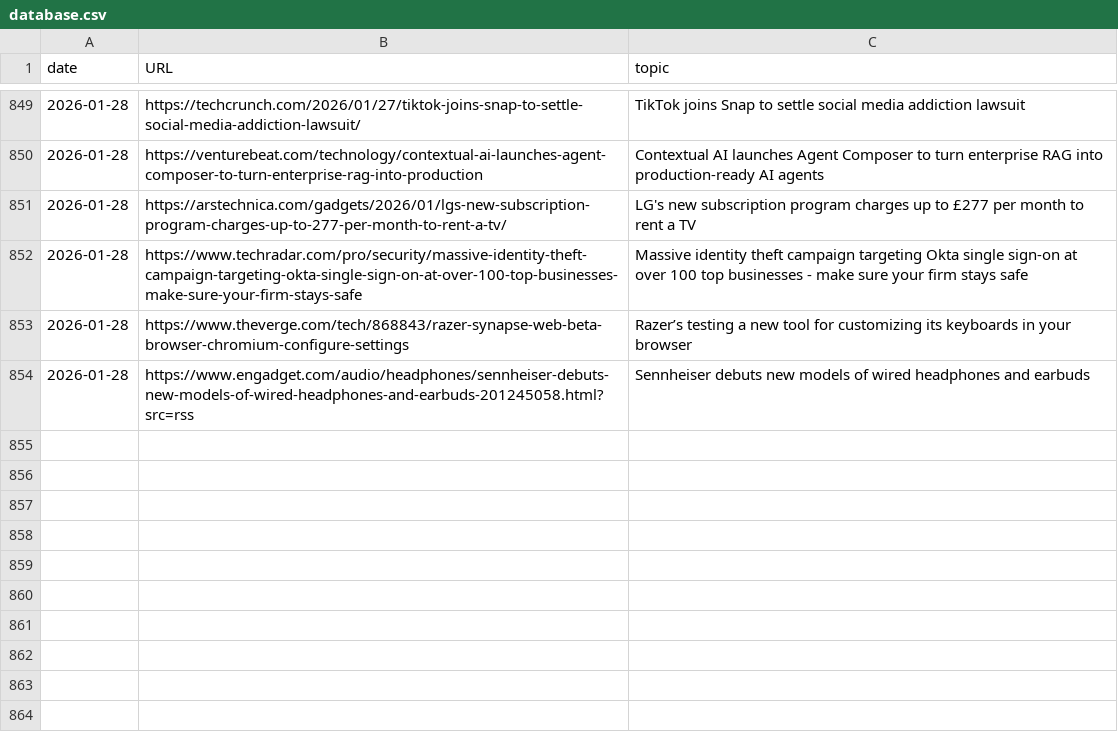
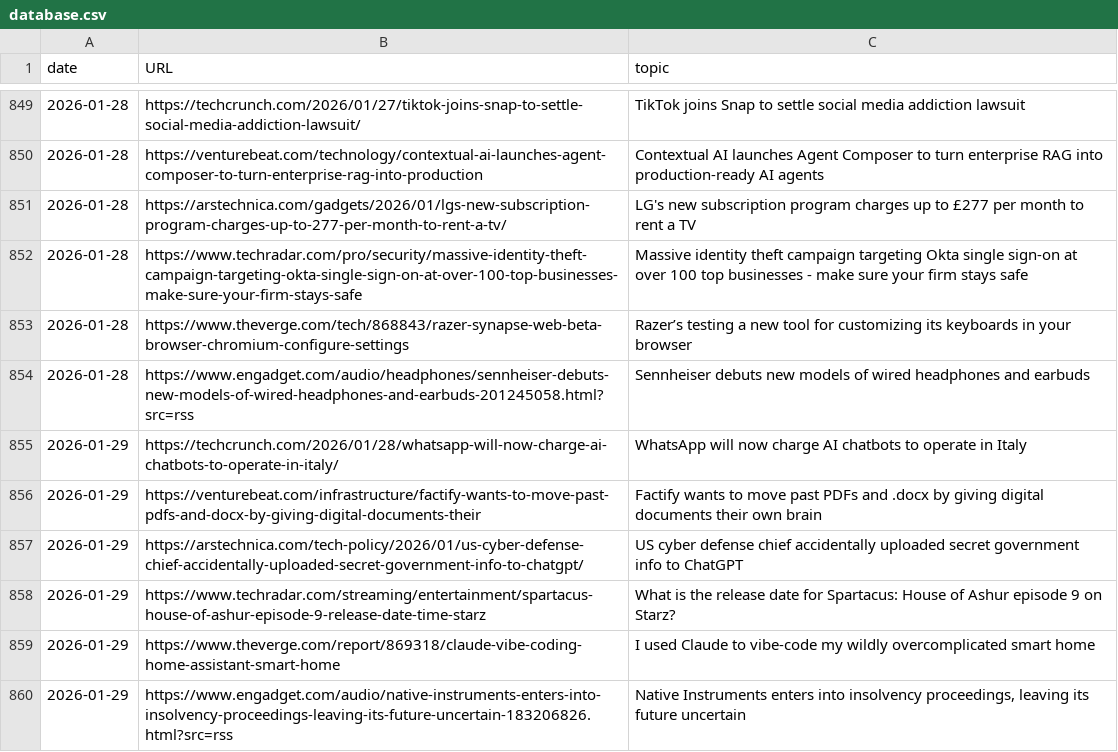
Before and after one commit to cheoljoo/english, a CSV file: database.csv, drawn as a sheet; only a part is shown, gaps mark what is left out; the diff names each change by its address in the sheet, - before the commit and + after, or states it on an @@ line.

```diff
--- a/database.csv
+++ b/database.csv
+row 855: 2026-01-29 | https://techcrunch.com/2026/01/28/whatsapp-will-now-charge-ai-chatbots-to-operate-in-italy/ | WhatsApp will now charge AI chatbots to operate in Italy
+row 856: 2026-01-29 | https://venturebeat.com/infrastructure/factify-wants-to-move-past-pdfs-and-docx-by-giving-digital-documents-their | Factify wants to move past PDFs and .docx by giving digital documents their own brain
+row 857: 2026-01-29 | https://arstechnica.com/tech-policy/2026/01/us-cyber-defense-chief-accidentally-uploaded-secret-government-info-to-chatgpt/ | US cyber defense chief accidentally uploaded secret government info to ChatGPT
+row 858: 2026-01-29 | https://www.techradar.com/streaming/entertainment/spartacus-house-of-ashur-episode-9-release-date-time-starz | What is the release date for Spartacus: House of Ashur episode 9 on Starz?
+row 859: 2026-01-29 | https://www.theverge.com/report/869318/claude-vibe-coding-home-assistant-smart-home | I used Claude to vibe-code my wildly overcomplicated smart home
+row 860: 2026-01-29 | https://www.engadget.com/audio/native-instruments-enters-into-insolvency-proceedings-leaving-its-future-uncertain-183206826.html?src=rss | Native Instruments enters into insolvency proceedings, leaving its future uncertain
```
Also changed, not shown: 1 other file.
